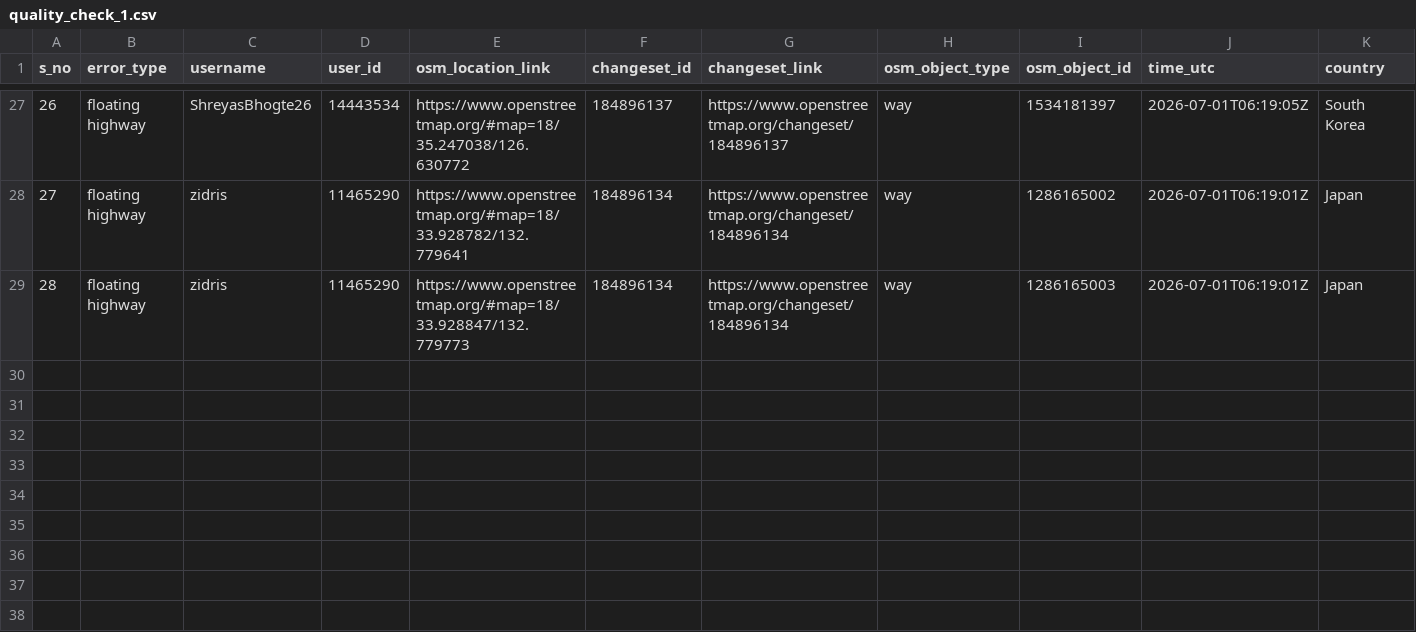
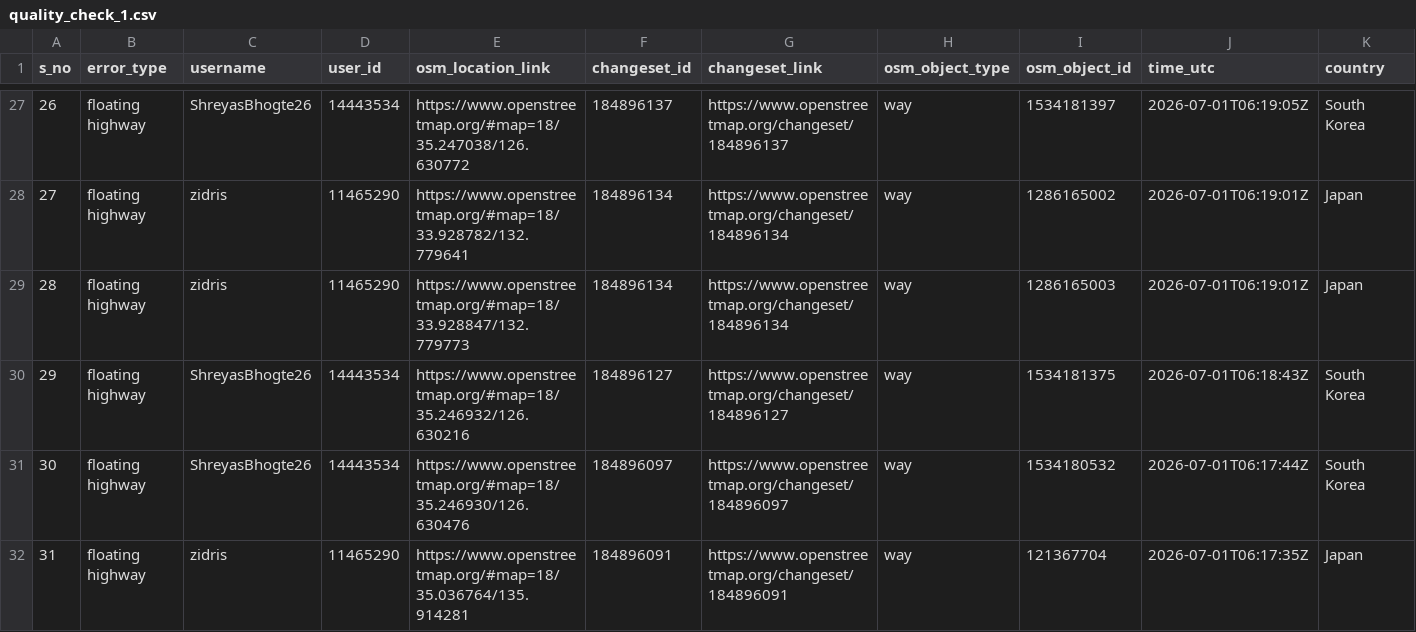
Before and after one commit to KingVik-Planet/OSM_QC_ttmappyhour, a CSV file: data/quality_check_1.csv, drawn as a sheet; only a part is shown, gaps mark what is left out; rows hold the shown columns only; the diff names each change by its address in the sheet, - before the commit and + after, or states it on an @@ line.

```diff
--- a/data/quality_check_1.csv
+++ b/data/quality_check_1.csv
+row 30: 29 | floating highway | ShreyasBhogte26 | 14443534 | https://www.openstreetmap.org/#map=18/35.246932/126.630216 | 184896127 | https://www.openstreetmap.org/changeset/184896127 | way | 1534181375 | 2026-07-01T06:18:43Z | South Korea
+row 31: 30 | floating highway | ShreyasBhogte26 | 14443534 | https://www.openstreetmap.org/#map=18/35.246930/126.630476 | 184896097 | https://www.openstreetmap.org/changeset/184896097 | way | 1534180532 | 2026-07-01T06:17:44Z | South Korea
+row 32: 31 | floating highway | zidris | 11465290 | https://www.openstreetmap.org/#map=18/35.036764/135.914281 | 184896091 | https://www.openstreetmap.org/changeset/184896091 | way | 121367704 | 2026-07-01T06:17:35Z | Japan
```
Also changed, not shown: 3 other files.
